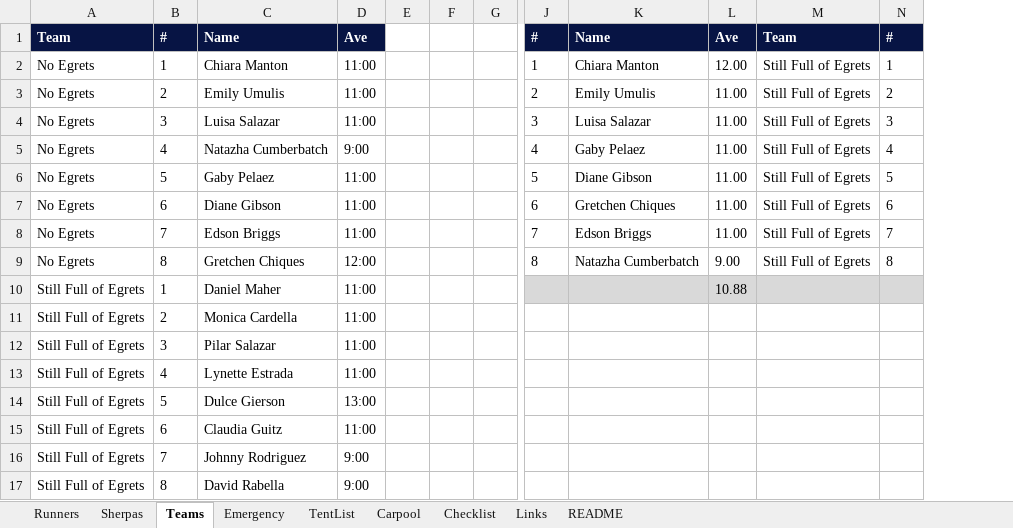
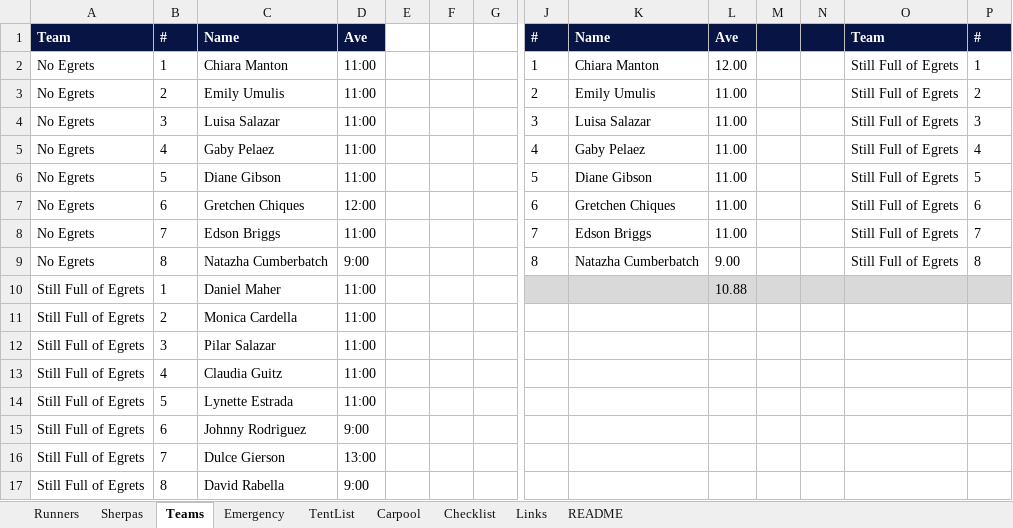
Before and after one commit to ChiaraMaria6/Relay2026, an Excel workbook: Relay2026_Data.xlsx, sheet Teams, drawn as a sheet; only a part is shown, gaps mark what is left out; values as stored, in another font and other column widths than the file's, no borders; removed rows and columns are numbered as before the commit, all else as after; rows hold the shown columns only; the diff names each change by its address in the sheet, - before the commit and + after, or states it on an @@ line.

Commit message:
Add files via upload

```diff
--- a/Relay2026_Data.xlsx (sheet Teams)
+++ b/Relay2026_Data.xlsx (sheet Teams)
+column M, empty
+column N, empty
-C5: Natazha Cumberbatch
+C5: Gaby Pelaez
-D5: 9:00
+D5: 11:00
-C6: Gaby Pelaez
+C6: Diane Gibson
-C7: Diane Gibson
+C7: Gretchen Chiques
-D7: 11:00
+D7: 12:00
-C9: Gretchen Chiques
+C9: Natazha Cumberbatch
-D9: 12:00
+D9: 9:00
-row 13: Still Full of Egrets | 4 | Lynette Estrada | 11:00
-row 14: Still Full of Egrets | 5 | Dulce Gierson | 13:00
-B13: 6
+B13: 4
+row 14: Still Full of Egrets | 5 | Lynette Estrada | 11:00
-B15: 7
+B15: 6
+row 16: Still Full of Egrets | 7 | Dulce Gierson | 13:00
```
Also changed, not shown: sheet Runners, formulas that keep their value.
